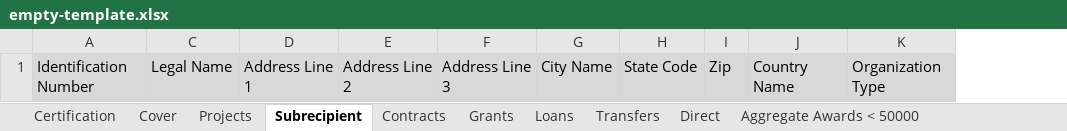
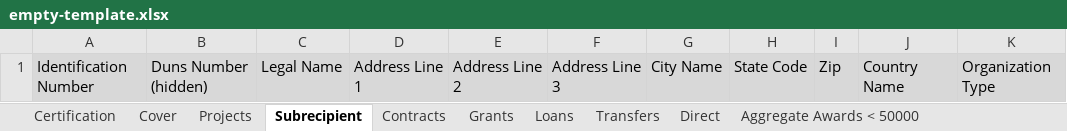
Before and after one commit to usdigitalresponse/cares-reporter, an Excel workbook: src/server/data/empty-template.xlsx, sheet Subrecipient, drawn as a sheet; values as stored, in another font and other column widths than the file's, no borders; charts and pictures and conditional formats not drawn; the diff names each change by its address in the sheet, - before the commit and + after, or states it on an @@ line.

Commit message:
Fixed server tests

```diff
--- a/src/server/data/empty-template.xlsx (sheet Subrecipient)
+++ b/src/server/data/empty-template.xlsx (sheet Subrecipient)
@@ column B unhidden, row 1: Duns Number (hidden) @@
```
Also changed, not shown: hidden cells, charts or pictures, doc/Specifications from Treasury/Upload_Template_SampleData_Cycle 1&2 (0301-0930202).xlsx, 6 other files.
